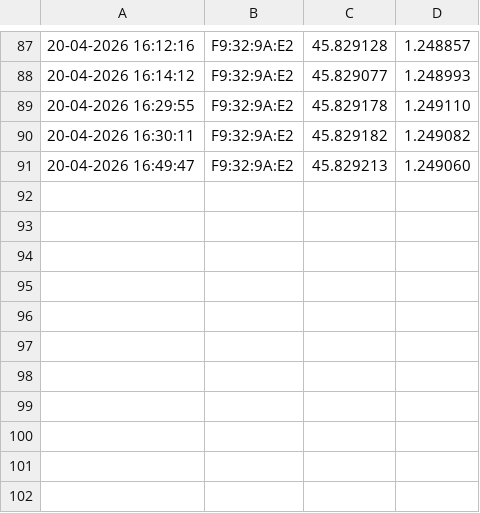
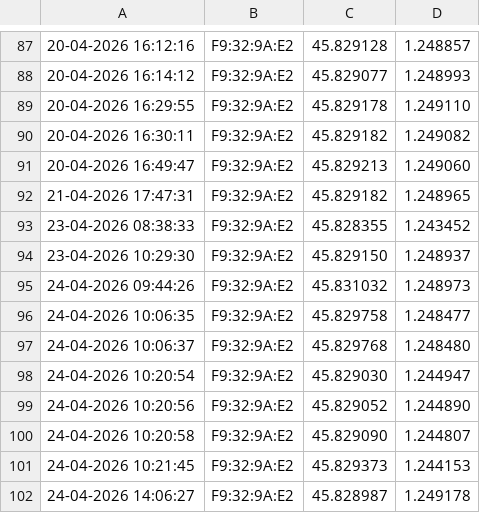
Before and after one commit to owhn/CodeRPI_CO, a CSV file: data.csv, drawn as a sheet; only a part is shown, gaps mark what is left out; the diff names each change by its address in the sheet, - before the commit and + after, or states it on an @@ line.

```diff
--- a/data.csv
+++ b/data.csv
+row 92: 21-04-2026 17:47:31 | F9:32:9A:E2 | 45.829182 | 1.248965
+row 93: 23-04-2026 08:38:33 | F9:32:9A:E2 | 45.828355 | 1.243452
+row 94: 23-04-2026 10:29:30 | F9:32:9A:E2 | 45.829150 | 1.248937
+row 95: 24-04-2026 09:44:26 | F9:32:9A:E2 | 45.831032 | 1.248973
+row 96: 24-04-2026 10:06:35 | F9:32:9A:E2 | 45.829758 | 1.248477
+row 97: 24-04-2026 10:06:37 | F9:32:9A:E2 | 45.829768 | 1.248480
+row 98: 24-04-2026 10:20:54 | F9:32:9A:E2 | 45.829030 | 1.244947
+row 99: 24-04-2026 10:20:56 | F9:32:9A:E2 | 45.829052 | 1.244890
+row 100: 24-04-2026 10:20:58 | F9:32:9A:E2 | 45.829090 | 1.244807
+row 101: 24-04-2026 10:21:45 | F9:32:9A:E2 | 45.829373 | 1.244153
+row 102: 24-04-2026 14:06:27 | F9:32:9A:E2 | 45.828987 | 1.249178
```
Also changed, not shown: 5 other files.
